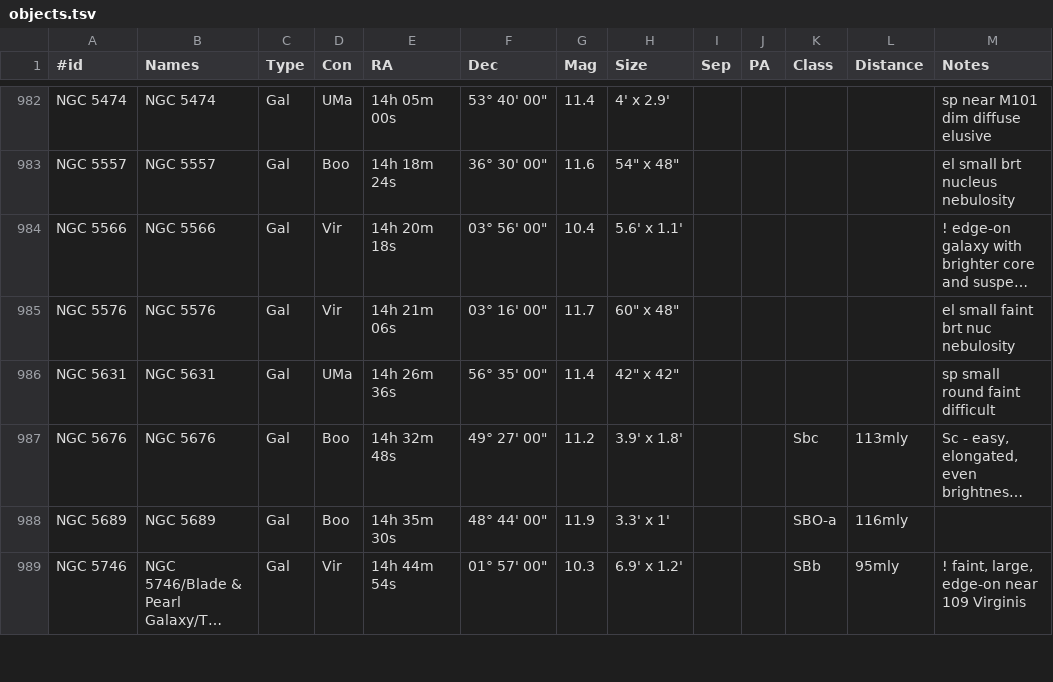
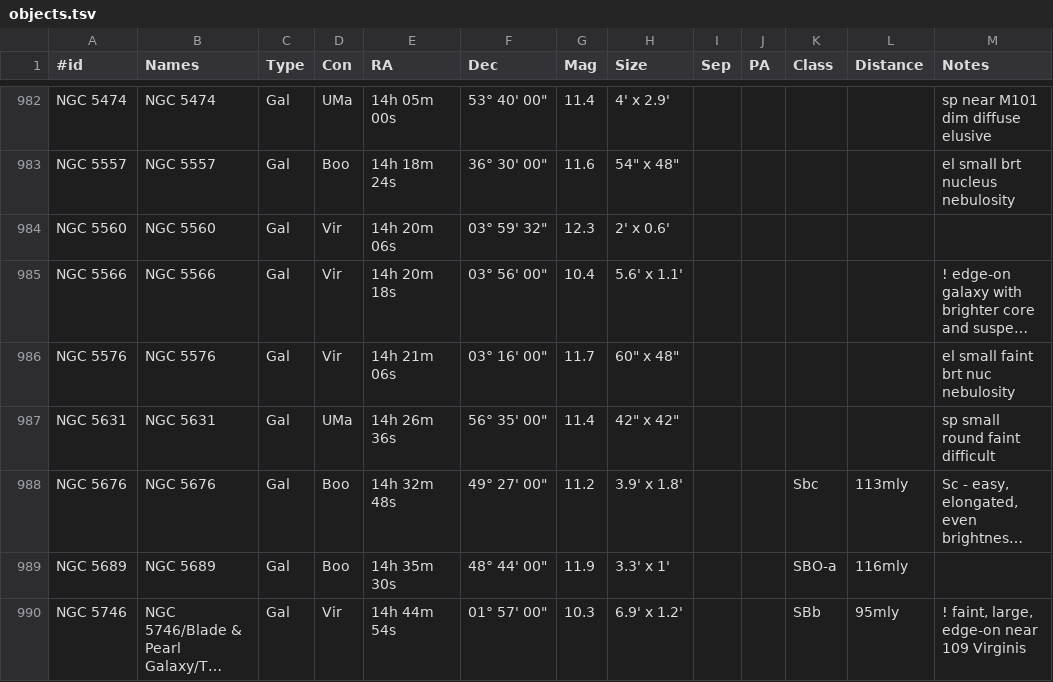
Before and after one commit to jonathanacross/astrodb, a TSV file: data/objects.tsv, drawn as a sheet; only a part is shown, gaps mark what is left out; long unchanged cells end in …; the diff names each change by its address in the sheet, - before the commit and + after, or states it on an @@ line.

```diff
--- a/data/objects.tsv
+++ b/data/objects.tsv
+row 984: NGC 5560 | NGC 5560 | Gal | Vir | 14h 20m 06s | 03° 59' 32" | 12.3 | 2' x 0.6'
```
Also changed, not shown: data/observations.tsv, data/programs.tsv.
